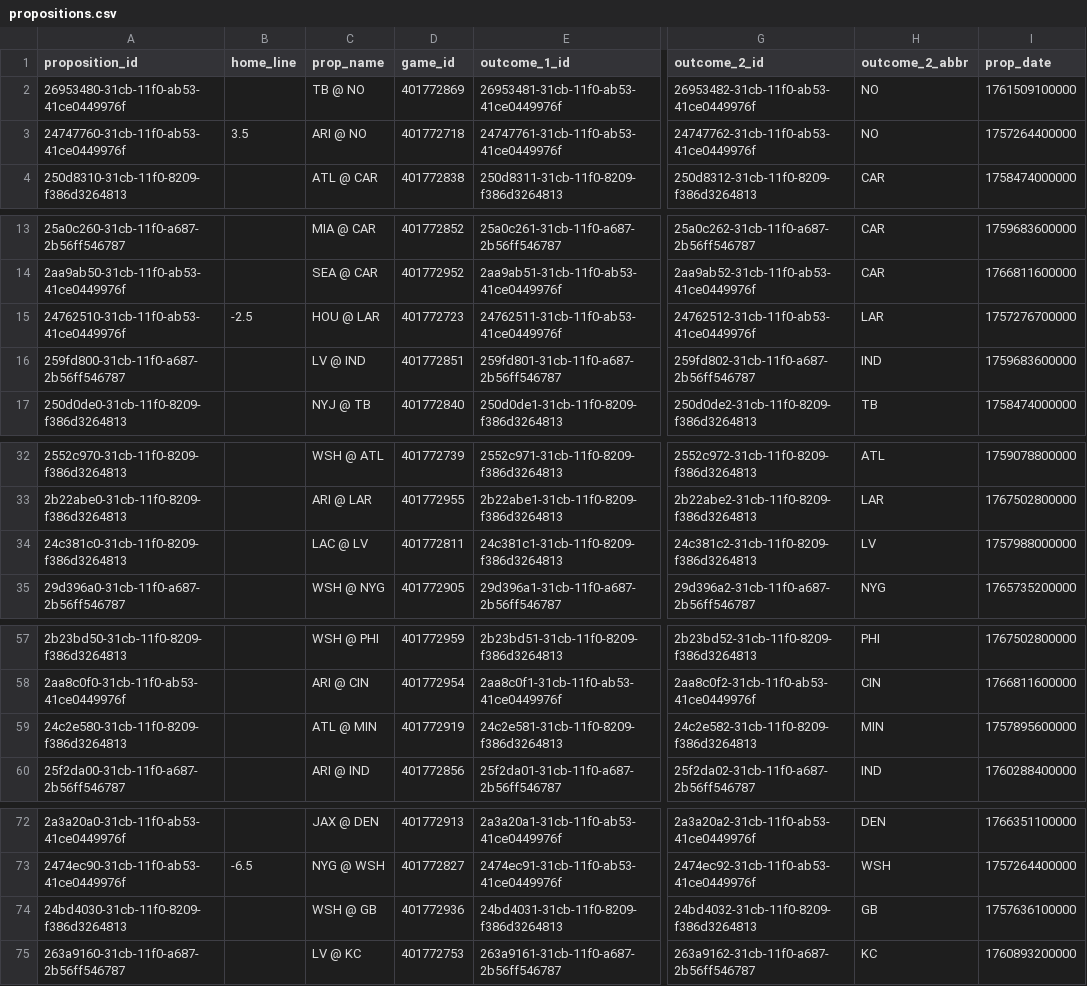
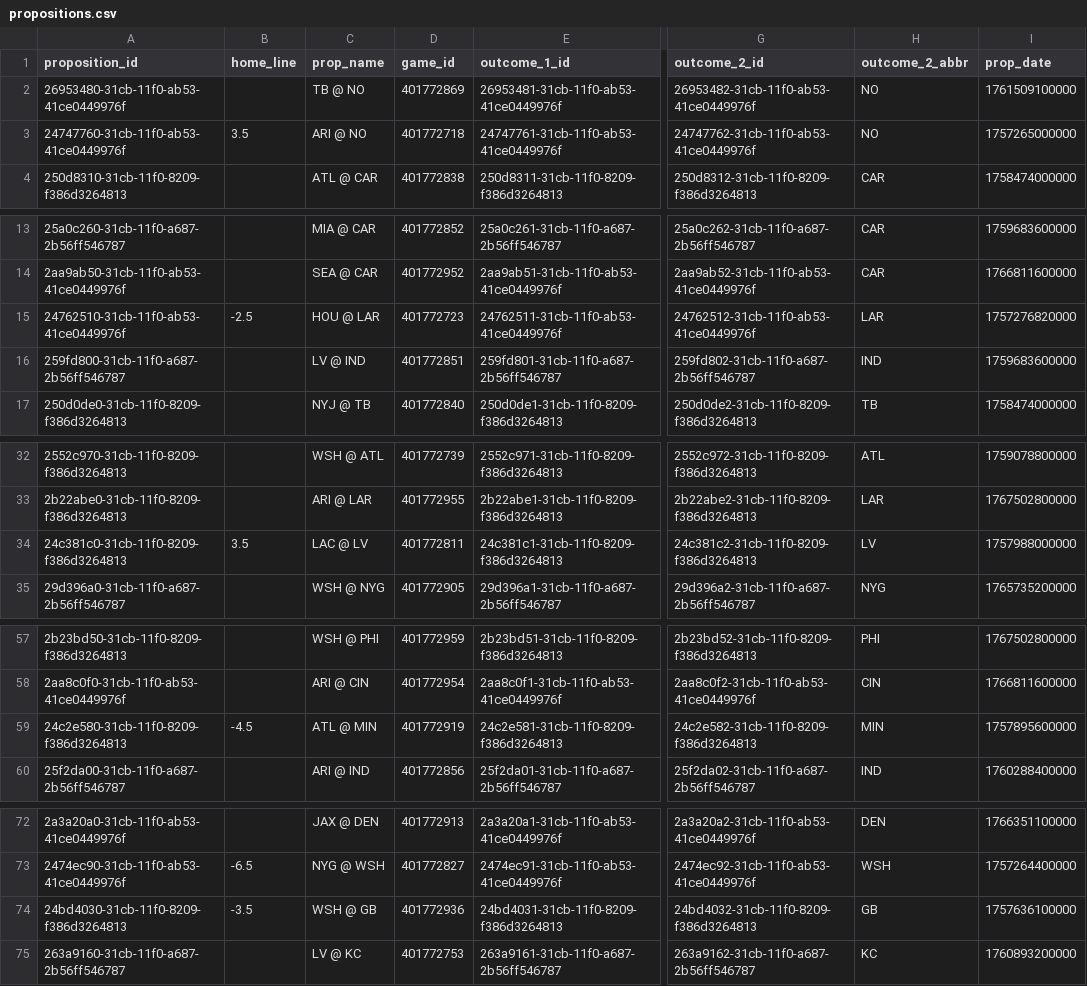
Before and after one commit to bileschi/pierogi_pickem, a CSV file: 2025_2026/propositions.csv, drawn as a sheet; only a part is shown, gaps mark what is left out; the diff covers the shown part only; the diff names each change by its address in the sheet, - before the commit and + after, or states it on an @@ line.

```diff
--- a/2025_2026/propositions.csv
+++ b/2025_2026/propositions.csv
-I3 (prop_date): 1757264400000
+I3 (prop_date): 1757265000000
-I15 (prop_date): 1757276700000
+I15 (prop_date): 1757276820000
-B34 (home_line): (empty)
+B34 (home_line): 3.5
-B59 (home_line): (empty)
+B59 (home_line): -4.5
-B74 (home_line): (empty)
+B74 (home_line): -3.5
```
Also changed, not shown: 27 edited cells elsewhere in this file, 2025_2026/base_games.csv, 2025_2026/games.csv, 7 other files.
